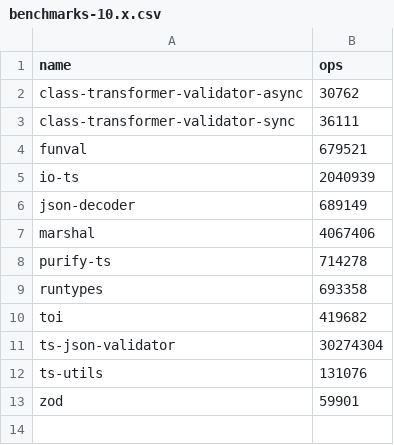
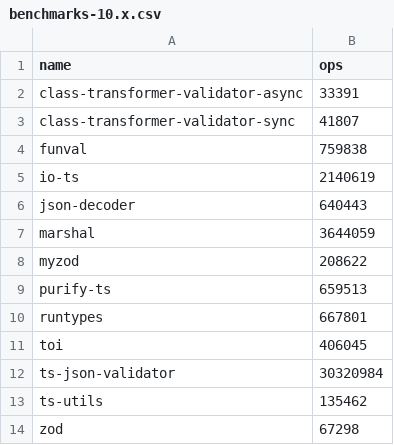
Before and after one commit to moltar/typescript-runtime-type-benchmarks, a CSV file: results/benchmarks-10.x.csv, drawn as a sheet.

Commit message:
feat: 10.x adds auto-generated benchmarks and bar graph

```diff
--- a/results/benchmarks-10.x.csv
+++ b/results/benchmarks-10.x.csv
@@ -1,13 +1,14 @@
 name,ops
-class-transformer-validator-async,30762
-class-transformer-validator-sync,36111
-funval,679521
-io-ts,2040939
-json-decoder,689149
-marshal,4067406
-purify-ts,714278
-runtypes,693358
-toi,419682
-ts-json-validator,30274304
-ts-utils,131076
-zod,59901
+class-transformer-validator-async,33391
+class-transformer-validator-sync,41807
+funval,759838
+io-ts,2140619
+json-decoder,640443
+marshal,3644059
+myzod,208622
+purify-ts,659513
+runtypes,667801
+toi,406045
+ts-json-validator,30320984
+ts-utils,135462
+zod,67298
```
Also changed, not shown: 2 other files.
